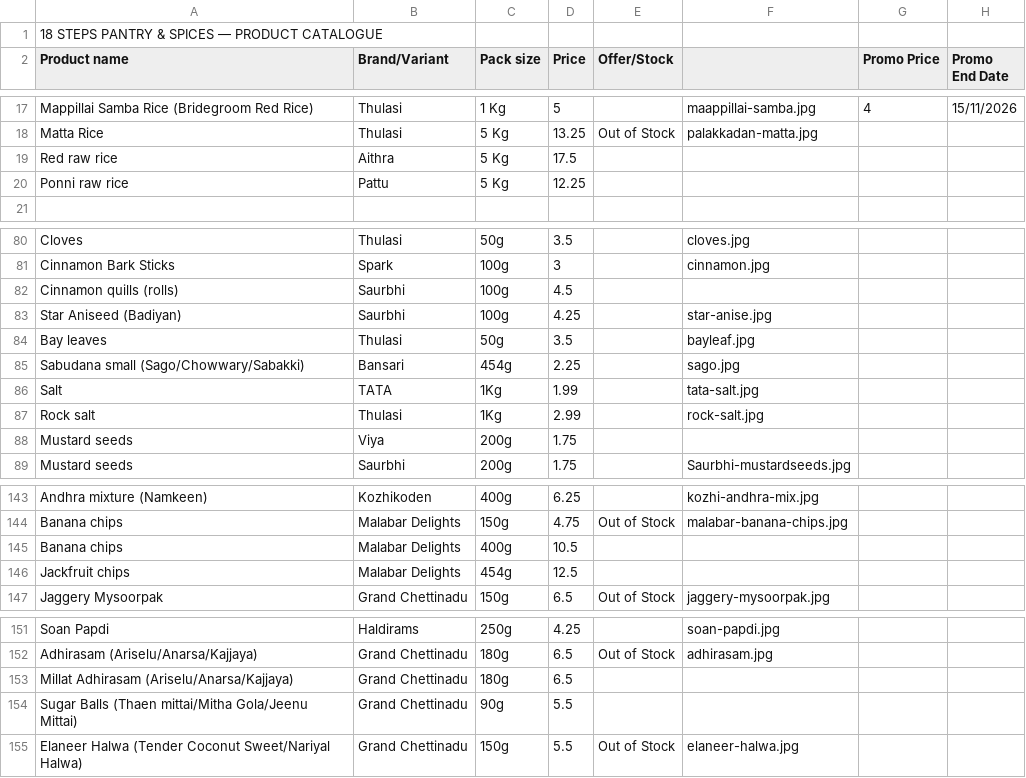
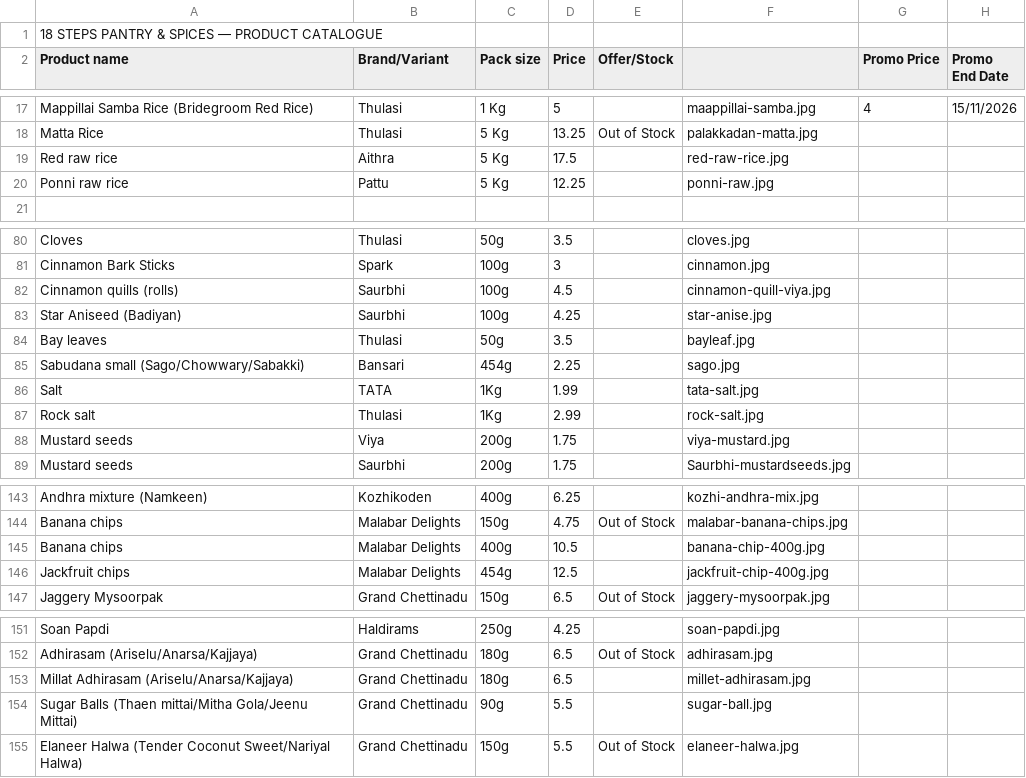
Before and after one commit to 18stepspantry/catalogue, a CSV file: products.csv, drawn as a sheet; only a part is shown, gaps mark what is left out.

Commit message:
Add files via upload

```diff
--- a/products.csv
+++ b/products.csv
@@ -18,4 +18,4 @@ Mappillai Samba Rice (Bridegroom Red Rice),Thulasi,1 Kg,5,,maappillai-samba.jpg,
 Matta Rice,Thulasi,5 Kg,13.25,Out of Stock,palakkadan-matta.jpg,,
-Red raw rice,Aithra,5 Kg,17.5,,,,
-Ponni raw rice,Pattu,5 Kg,12.25,,,,
+Red raw rice,Aithra,5 Kg,17.5,,red-raw-rice.jpg,,
+Ponni raw rice,Pattu,5 Kg,12.25,,ponni-raw.jpg,,
 ,,,,,,,
@@ -81,3 +81,3 @@ Cloves,Thulasi,50g,3.5,,cloves.jpg,,
 Cinnamon Bark Sticks,Spark,100g,3,,cinnamon.jpg,,
-Cinnamon quills (rolls),Saurbhi,100g,4.5,,,,
+Cinnamon quills (rolls),Saurbhi,100g,4.5,,cinnamon-quill-viya.jpg,,
 Star Aniseed (Badiyan),Saurbhi,100g,4.25,,star-anise.jpg,,
@@ -87,3 +87,3 @@ Salt,TATA,1Kg,1.99,,tata-salt.jpg,,
 Rock salt,Thulasi,1Kg,2.99,,rock-salt.jpg,,
-Mustard seeds,Viya,200g,1.75,,,,
+Mustard seeds,Viya,200g,1.75,,viya-mustard.jpg,,
 Mustard seeds,Saurbhi,200g,1.75,,Saurbhi-mustardseeds.jpg,,
@@ -144,4 +144,4 @@ Andhra mixture (Namkeen),Kozhikoden ,400g,6.25,,kozhi-andhra-mix.jpg,,
 Banana chips,Malabar Delights,150g,4.75,Out of Stock,malabar-banana-chips.jpg,,
-Banana chips,Malabar Delights,400g,10.5,,,,
-Jackfruit chips,Malabar Delights,454g,12.5,,,,
+Banana chips,Malabar Delights,400g,10.5,,banana-chip-400g.jpg,,
+Jackfruit chips,Malabar Delights,454g,12.5,,jackfruit-chip-400g.jpg,,
 Jaggery Mysoorpak,Grand Chettinadu,150g,6.5,Out of Stock,jaggery-mysoorpak.jpg,,
@@ -152,4 +152,4 @@ Soan Papdi,Haldirams,250g,4.25,,soan-papdi.jpg,,
 Adhirasam (Ariselu/Anarsa/Kajjaya),Grand Chettinadu,180g,6.5,Out of Stock,adhirasam.jpg,,
-Millat Adhirasam (Ariselu/Anarsa/Kajjaya),Grand Chettinadu,180g,6.5,,,,
-Sugar Balls (Thaen mittai/Mitha Gola/Jeenu Mittai),Grand Chettinadu,90g,5.5,,,,
+Millat Adhirasam (Ariselu/Anarsa/Kajjaya),Grand Chettinadu,180g,6.5,,millet-adhirasam.jpg,,
+Sugar Balls (Thaen mittai/Mitha Gola/Jeenu Mittai),Grand Chettinadu,90g,5.5,,sugar-ball.jpg,,
 Elaneer Halwa (Tender Coconut Sweet/Nariyal Halwa),Grand Chettinadu,150g,5.5,Out of Stock,elaneer-halwa.jpg,,
```
